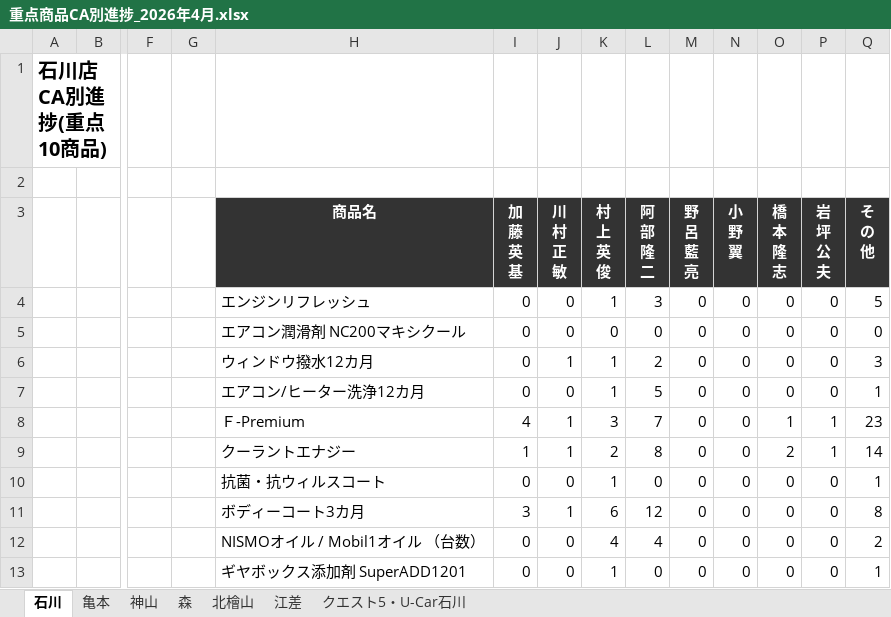
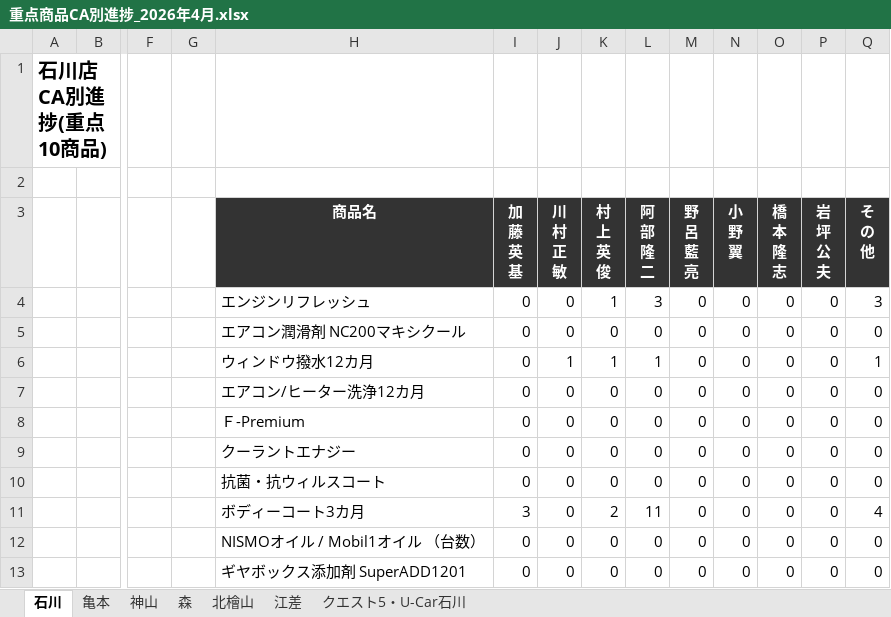
Before and after one commit to kir780866006052-sketch/jyuten-syouhin, an Excel workbook: 重点商品CA別進捗_2026年4月.xlsx, sheet 石川, drawn as a sheet; only a part is shown, gaps mark what is left out; values as stored, in another font and other column widths than the file's, no borders; charts and pictures not drawn; removed rows and columns are numbered as before the commit, all else as after; rows hold the shown columns only; the diff names each change by its address in the sheet, - before the commit and + after, or states it on an @@ line.

```diff
--- a/重点商品CA別進捗_2026年4月.xlsx (sheet 石川)
+++ b/重点商品CA別進捗_2026年4月.xlsx (sheet 石川)
-Q4 (そ の 他): 5
+Q4 (そ の 他): 3
-L6 (阿 部 隆 二): 2
+L6 (阿 部 隆 二): 1
-Q6 (そ の 他): 3
+Q6 (そ の 他): 1
-K7 (村 上 英 俊): 1
+K7 (村 上 英 俊): 0
-L7 (阿 部 隆 二): 5
+L7 (阿 部 隆 二): 0
-Q7 (そ の 他): 1
+Q7 (そ の 他): 0
-row 8:  |  |  |  | Ｆ-Premium | 4 | 1 | 3 | 7 | 0 | 0 | 1 | 1 | 23
-row 9:  |  |  |  | クーラントエナジー | 1 | 1 | 2 | 8 | 0 | 0 | 2 | 1 | 14
+row 8:  |  |  |  | Ｆ-Premium | 0 | 0 | 0 | 0 | 0 | 0 | 0 | 0 | 0
+row 9:  |  |  |  | クーラントエナジー | 0 | 0 | 0 | 0 | 0 | 0 | 0 | 0 | 0
-K10 (村 上 英 俊): 1
+K10 (村 上 英 俊): 0
-Q10 (そ の 他): 1
+Q10 (そ の 他): 0
-J11 (川 村 正 敏): 1
+J11 (川 村 正 敏): 0
-K11 (村 上 英 俊): 6
+K11 (村 上 英 俊): 2
-L11 (阿 部 隆 二): 12
+L11 (阿 部 隆 二): 11
-Q11 (そ の 他): 8
+Q11 (そ の 他): 4
-K12 (村 上 英 俊): 4
+K12 (村 上 英 俊): 0
-L12 (阿 部 隆 二): 4
+L12 (阿 部 隆 二): 0
-Q12 (そ の 他): 2
+Q12 (そ の 他): 0
-K13 (村 上 英 俊): 1
+K13 (村 上 英 俊): 0
-Q13 (そ の 他): 1
+Q13 (そ の 他): 0
```
Also changed, not shown: sheet 神山, sheet 森, sheet 亀本, sheet クエスト5・U-Car石川, sheet 北檜山, sheet 江差, charts or pictures.
